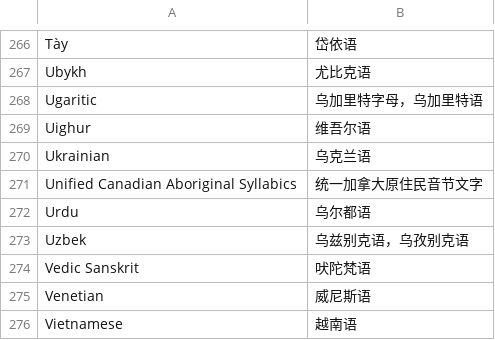
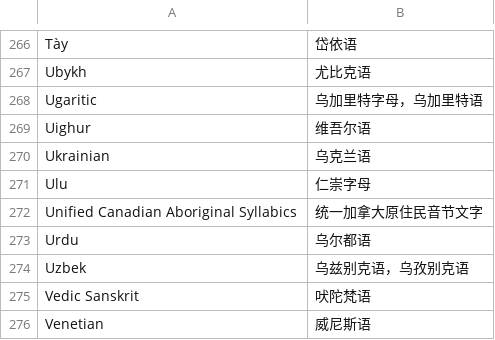
Before and after one commit to xfq/scripts, a CSV file: name/scripts.csv, drawn as a sheet; only a part is shown, gaps mark what is left out; the shorter side is filled out with more unchanged rows.

Commit message:
Add Ulu script

```diff
--- a/name/scripts.csv
+++ b/name/scripts.csv
@@ -270,2 +270,3 @@ Uighur,维吾尔语
 Ukrainian,乌克兰语
+Ulu,仁崇字母
 Unified Canadian Aboriginal Syllabics,统一加拿大原住民音节文字
```
